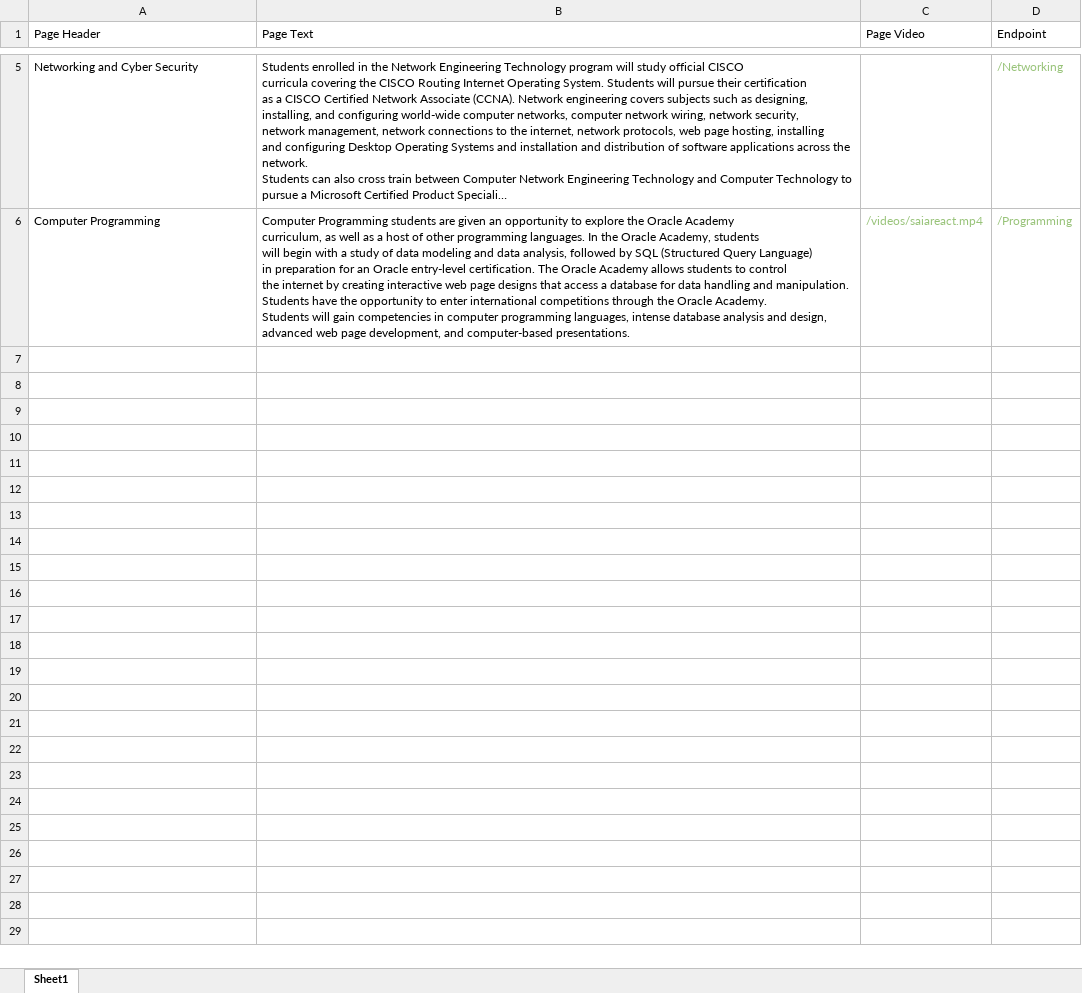
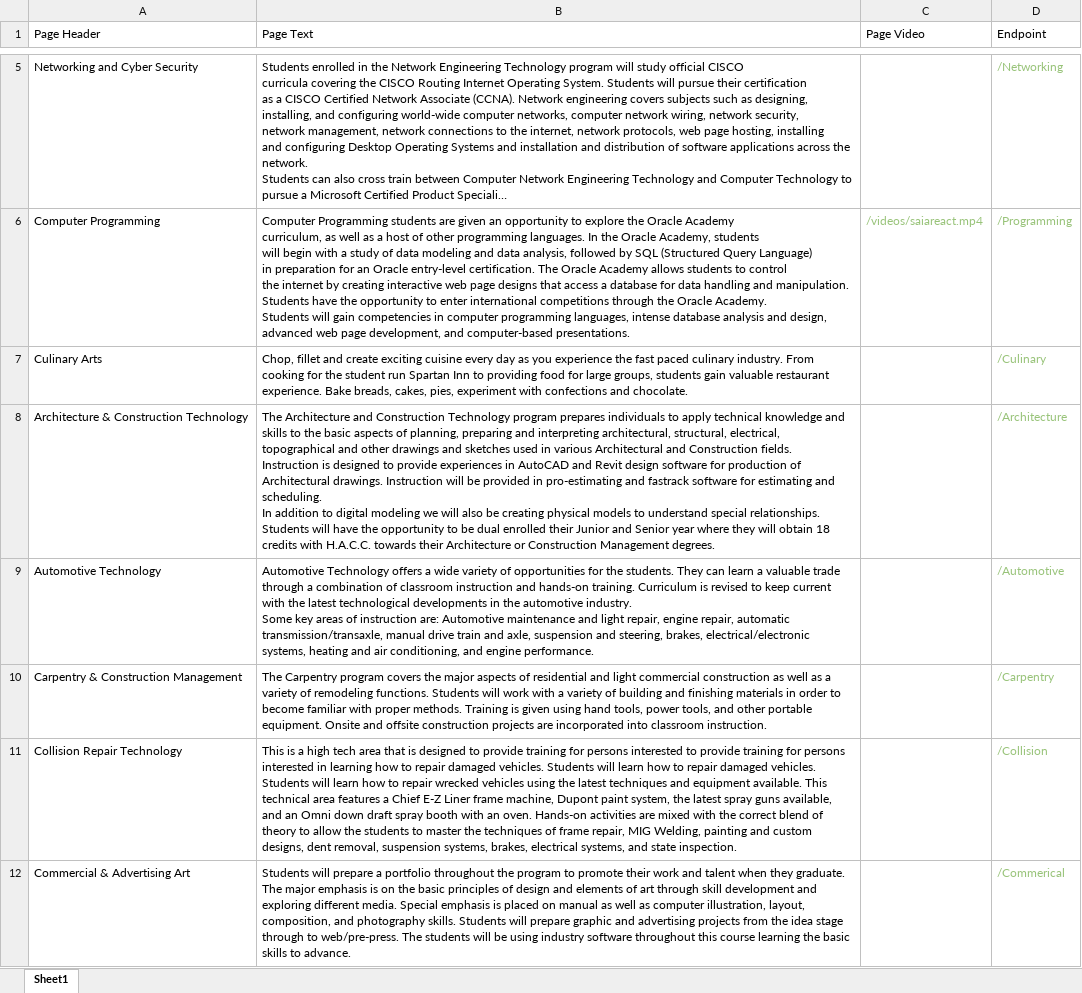
Before and after one commit to csmith1188/newsiteproposal, an Excel workbook: newData.xlsx, sheet Sheet1, drawn as a sheet; only a part is shown, gaps mark what is left out; long unchanged cells end in …; values as stored, in another font and other column widths than the file's, no borders; ↵ is a line break in a cell; the diff covers the shown part only; the diff names each change by its address in the sheet, - before the commit and + after, or states it on an @@ line.

```diff
--- a/newData.xlsx (sheet Sheet1)
+++ b/newData.xlsx (sheet Sheet1)
+row 7: Culinary Arts | Chop, fillet and create exciting cuisine every day as you experience the fast paced culinary industry. From cooking for the student run Spartan Inn to providing food for large groups, students gain valuable restaurant experience. Bake breads, cakes, pies, experiment with confections and chocolate. |  | /Culinary
+row 8: Architecture & Construction Technology | The Architecture and Construction Technology program prepares individuals to apply technical knowledge and skills to the basic aspects of planning, preparing and interpreting architectural, structural, electrical, topographical and other drawings and sketches used in various Architectural and Construction fields. ↵ Instruction is designed to provide experiences in AutoCAD and Revit design software for production of Architectural drawings. Instruction will be provided in pro-estimating and fastrack software for estimating and scheduling. ↵ In addition to digital modeling we will also be creating physical models to understand special relationships. Students will have the opportunity to be dual enrolled their Junior and Senior year where they will obtain 18 credits with H.A.C.C. towards their Architecture or Construction Management degrees. |  | /Architecture
+row 9: Automotive Technology | Automotive Technology offers a wide variety of opportunities for the students. They can learn a valuable trade through a combination of classroom instruction and hands-on training. Curriculum is revised to keep current with the latest technological developments in the automotive industry. ↵ Some key areas of instruction are: Automotive maintenance and light repair, engine repair, automatic transmission/transaxle, manual drive train and axle, suspension and steering, brakes, electrical/electronic systems, heating and air conditioning, and engine performance. |  | /Automotive
+row 10: Carpentry & Construction Management | The Carpentry program covers the major aspects of residential and light commercial construction as well as a variety of remodeling functions. Students will work with a variety of building and finishing materials in order to become familiar with proper methods. Training is given using hand tools, power tools, and other portable equipment. Onsite and offsite construction projects are incorporated into classroom instruction. |  | /Carpentry
+row 11: Collision Repair Technology | This is a high tech area that is designed to provide training for persons interested to provide training for persons interested in learning how to repair damaged vehicles. Students will learn how to repair damaged vehicles. Students will learn how to repair wrecked vehicles using the latest techniques and equipment available. This technical area features a Chief E-Z Liner frame machine, Dupont paint system, the latest spray guns available, and an Omni down draft spray booth with an oven. Hands-on activities are mixed with the correct blend of theory to allow the students to master the techniques of frame repair, MIG Welding, painting and custom designs, dent removal, suspension systems, brakes, electrical systems, and state inspection. |  | /Collision
+row 12: Commercial & Advertising Art | Students will prepare a portfolio throughout the program to promote their work and talent when they graduate. The major emphasis is on the basic principles of design and elements of art through skill development and exploring different media. Special emphasis is placed on manual as well as computer illustration, layout, composition, and photography skills. Students will prepare graphic and advertising projects from the idea stage through to web/pre-press. The students will be using industry software throughout this course learning the basic skills to advance. |  | /Commerical
```
Also changed, not shown: 15 added rows elsewhere in this sheet, 5 other files.
